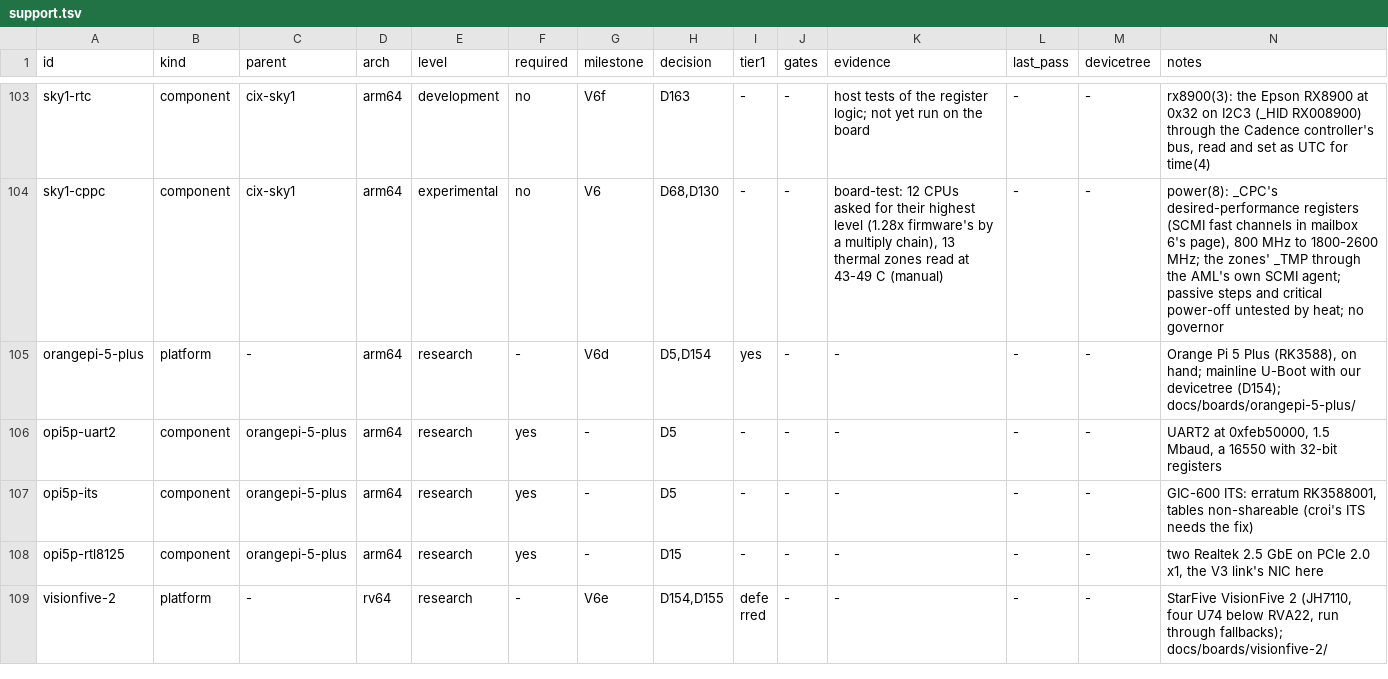
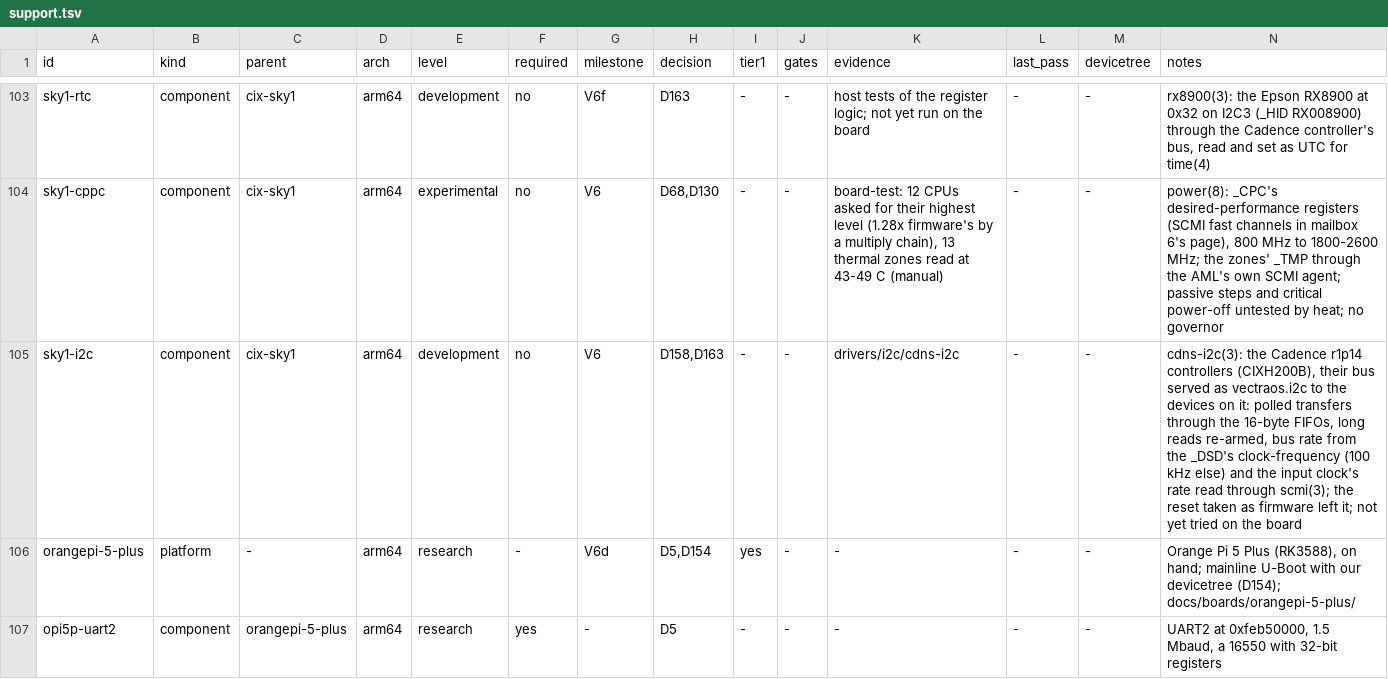
Before and after one commit to JamesKane/VectraOS, a TSV file: docs/hardware/support.tsv, drawn as a sheet; only a part is shown, gaps mark what is left out; the shorter side is filled out with more unchanged rows.

```diff
--- a/docs/hardware/support.tsv
+++ b/docs/hardware/support.tsv
@@ -104,2 +104,3 @@ sky1-rtc	component	cix-sky1	arm64	development	no	V6f	D163	-	-	host tests of the
 sky1-cppc	component	cix-sky1	arm64	experimental	no	V6	D68,D130	-	-	board-test: 12 CPUs asked for their highest level (1.28x firmware's by a multiply chain), 13 thermal zones read at 43-49 C (manual)	-	-	power(8): _CPC's desired-performance registers (SCMI fast channels in mailbox 6's page), 800 MHz to 1800-2600 MHz; the zones' _TMP through the AML's own SCMI agent; passive steps and critical power-off untested by heat; no governor
+sky1-i2c	component	cix-sky1	arm64	development	no	V6	D158,D163	-	-	drivers/i2c/cdns-i2c	-	-	cdns-i2c(3): the Cadence r1p14 controllers (CIXH200B), their bus served as vectraos.i2c to the devices on it: polled transfers through the 16-byte FIFOs, long reads re-armed, bus rate from the _DSD's clock-frequency (100 kHz else) and the input clock's rate read through scmi(3); the reset taken as firmware left it; not yet tried on the board
 orangepi-5-plus	platform	-	arm64	research	-	V6d	D5,D154	yes	-	-	-	-	Orange Pi 5 Plus (RK3588), on hand; mainline U-Boot with our devicetree (D154); docs/boards/orangepi-5-plus/
```
Also changed, not shown: docs/risk.tsv, 12 other files.
